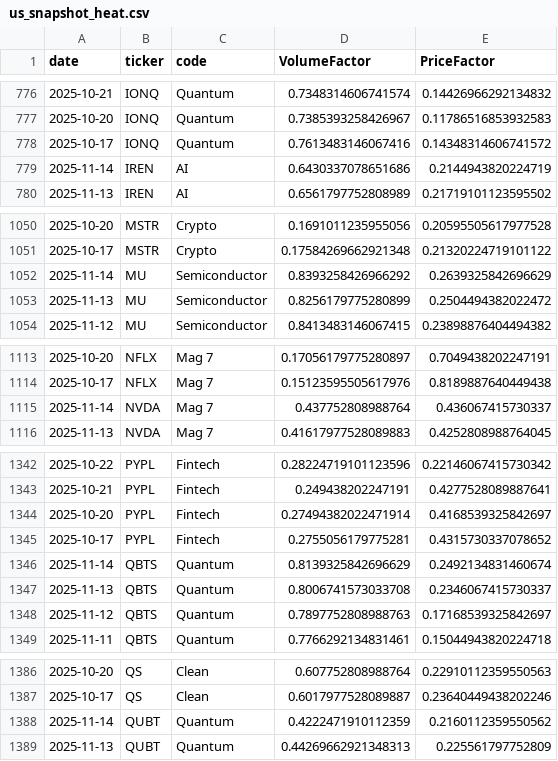
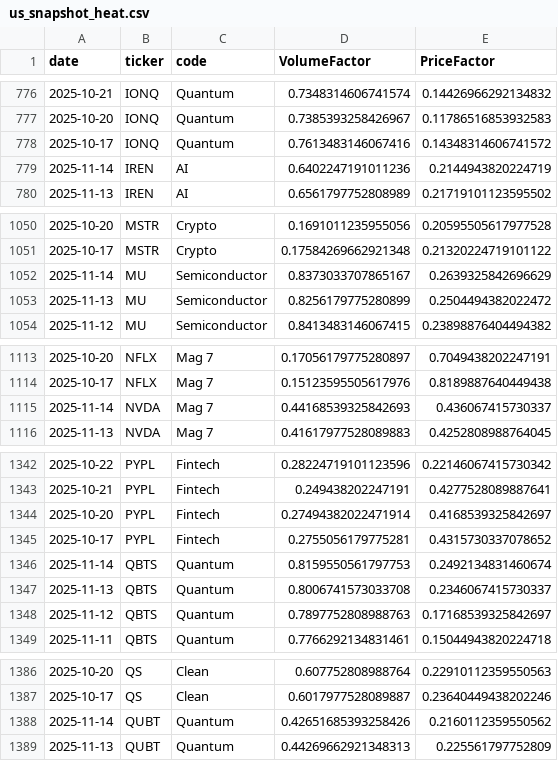
Before and after one commit to sanglocn/us_snapshot, a CSV file: data/us_snapshot_heat.csv, drawn as a sheet; only a part is shown, gaps mark what is left out; the diff covers the shown part only.

```diff
--- a/data/us_snapshot_heat.csv
+++ b/data/us_snapshot_heat.csv
@@ -778,3 +778,3 @@ date,ticker,code,VolumeFactor,PriceFactor
 2025-10-17,IONQ,Quantum,0.7613483146067416,0.14348314606741572
-2025-11-14,IREN,AI,0.6430337078651686,0.2144943820224719
+2025-11-14,IREN,AI,0.6402247191011236,0.2144943820224719
 2025-11-13,IREN,AI,0.6561797752808989,0.21719101123595502
@@ -1051,3 +1051,3 @@ date,ticker,code,VolumeFactor,PriceFactor
 2025-10-17,MSTR,Crypto,0.17584269662921348,0.21320224719101122
-2025-11-14,MU,Semiconductor,0.8393258426966292,0.2639325842696629
+2025-11-14,MU,Semiconductor,0.8373033707865167,0.2639325842696629
 2025-11-13,MU,Semiconductor,0.8256179775280899,0.2504494382022472
@@ -1114,3 +1114,3 @@ date,ticker,code,VolumeFactor,PriceFactor
 2025-10-17,NFLX,Mag 7,0.15123595505617976,0.8189887640449438
-2025-11-14,NVDA,Mag 7,0.437752808988764,0.436067415730337
+2025-11-14,NVDA,Mag 7,0.44168539325842693,0.436067415730337
 2025-11-13,NVDA,Mag 7,0.41617977528089883,0.4252808988764045
@@ -1345,3 +1345,3 @@ date,ticker,code,VolumeFactor,PriceFactor
 2025-10-17,PYPL,Fintech,0.2755056179775281,0.4315730337078652
-2025-11-14,QBTS,Quantum,0.8139325842696629,0.2492134831460674
+2025-11-14,QBTS,Quantum,0.8159550561797753,0.2492134831460674
 2025-11-13,QBTS,Quantum,0.8006741573033708,0.2346067415730337
@@ -1387,3 +1387,3 @@ date,ticker,code,VolumeFactor,PriceFactor
 2025-10-17,QS,Clean,0.6017977528089887,0.23640449438202246
-2025-11-14,QUBT,Quantum,0.4222471910112359,0.2160112359550562
+2025-11-14,QUBT,Quantum,0.42651685393258426,0.2160112359550562
 2025-11-13,QUBT,Quantum,0.44269662921348313,0.225561797752809
```
Also changed, not shown: 11 edited cells elsewhere in this file, data/us_snapshot_etf_price_weekly.csv, 1 other file.
